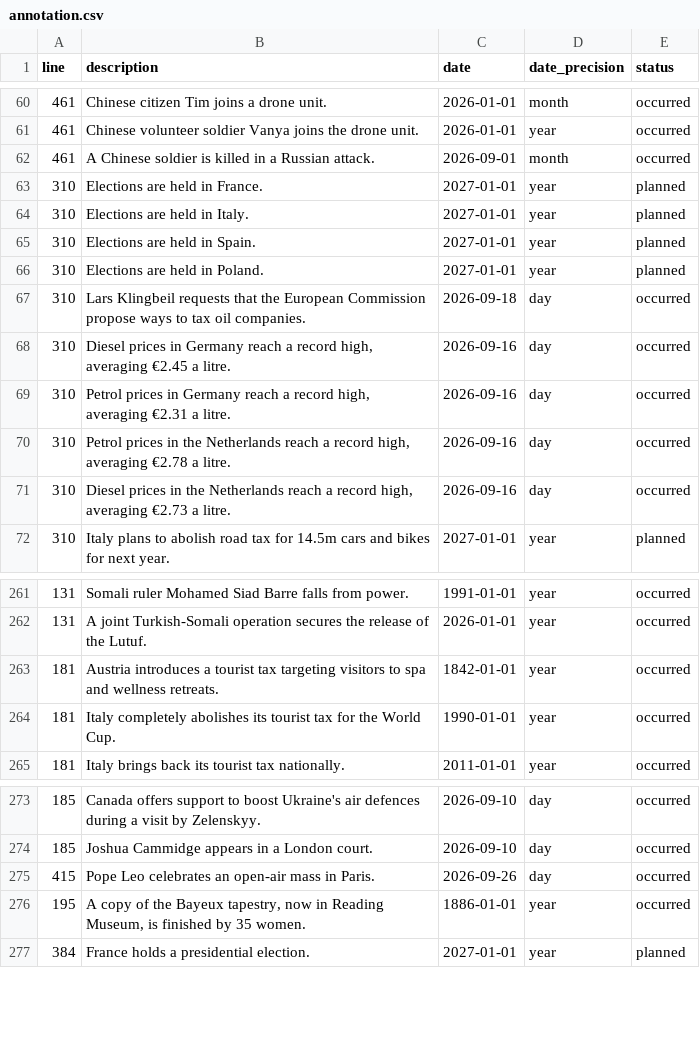
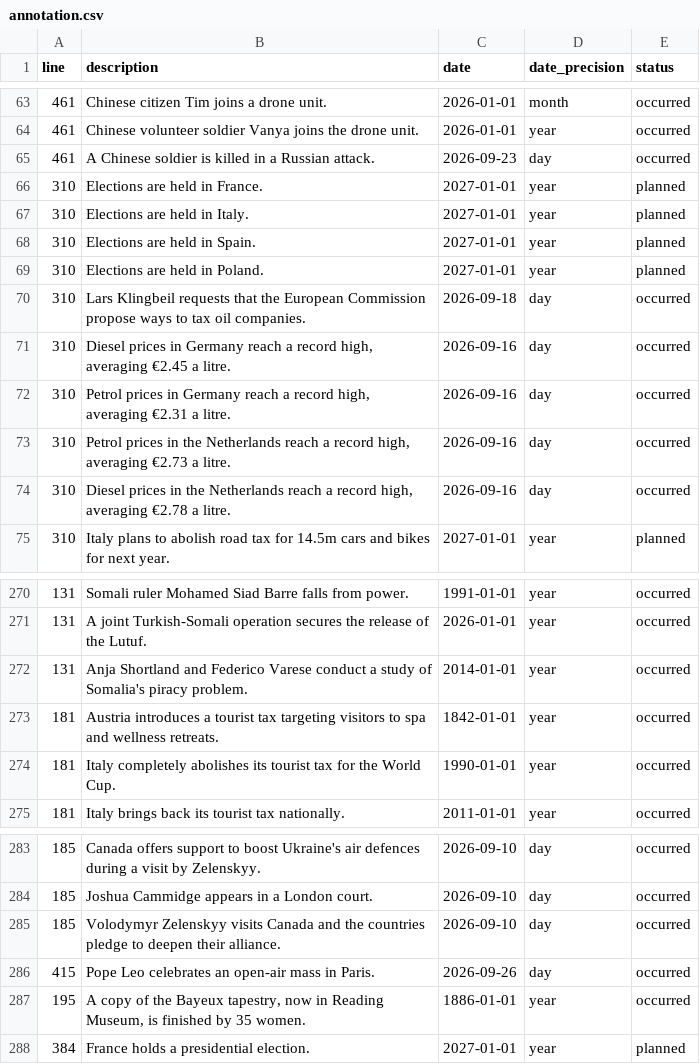
Before and after one commit to Sim-sat/bachelor-thesis, a CSV file: ref/annotation.csv, drawn as a sheet; only a part is shown, gaps mark what is left out; the diff covers the shown part only.

```diff
--- a/ref/annotation.csv
+++ b/ref/annotation.csv
@@ -61,3 +64,3 @@ line,description,date,date_precision,status
 461,"Chinese volunteer soldier Vanya joins the drone unit.",2026-01-01,year,occurred
-461,"A Chinese soldier is killed in a Russian attack.",2026-09-01,month,occurred
+461,"A Chinese soldier is killed in a Russian attack.",2026-09-23,day,occurred
 310,"Elections are held in France.",2027-01-01,year,planned
@@ -69,4 +72,4 @@ line,description,date,date_precision,status
 310,"Petrol prices in Germany reach a record high, averaging €2.31 a litre.",2026-09-16,day,occurred
-310,"Petrol prices in the Netherlands reach a record high, averaging €2.78 a litre.",2026-09-16,day,occurred
-310,"Diesel prices in the Netherlands reach a record high, averaging €2.73 a litre.",2026-09-16,day,occurred
+310,"Petrol prices in the Netherlands reach a record high, averaging €2.73 a litre.",2026-09-16,day,occurred
+310,"Diesel prices in the Netherlands reach a record high, averaging €2.78 a litre.",2026-09-16,day,occurred
 310,"Italy plans to abolish road tax for 14.5m cars and bikes for next year.",2027-01-01,year,planned
@@ -262,2 +271,3 @@ line,description,date,date_precision,status
 131,"A joint Turkish-Somali operation secures the release of the Lutuf.",2026-01-01,year,occurred
+131,"Anja Shortland and Federico Varese conduct a study of Somalia's piracy problem.",2014-01-01,year,occurred
 181,"Austria introduces a tourist tax targeting visitors to spa and wellness retreats.",1842-01-01,year,occurred
@@ -274,2 +284,3 @@ line,description,date,date_precision,status
 185,"Joshua Cammidge appears in a London court.",2026-09-10,day,occurred
+185,"Volodymyr Zelenskyy visits Canada and the countries pledge to deepen their alliance.",2026-09-10,day,occurred
 415,"Pope Leo celebrates an open-air mass in Paris.",2026-09-26,day,occurred
```
Also changed, not shown: 10 added rows, 1 removed row and 1 edited cell elsewhere in this file, 5 other files.
